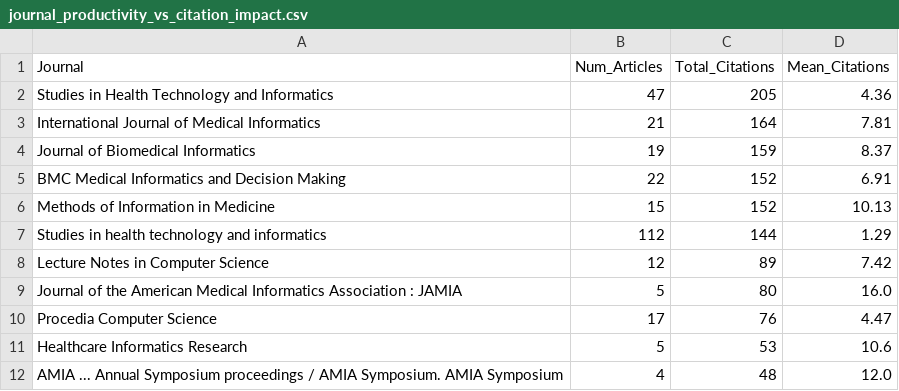
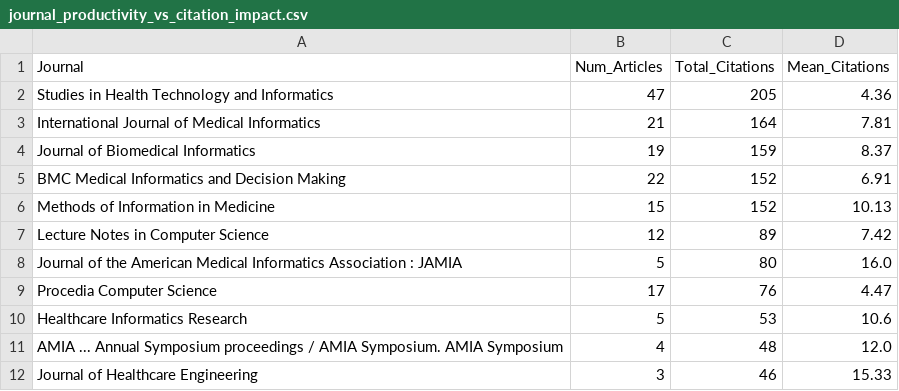
Before and after one commit to mjafarpour87/research-openehr, a CSV file: output/journal_productivity_vs_citation_impact.csv, drawn as a sheet; only a part is shown; the shorter side is filled out with more unchanged rows; the diff covers the shown part only.

```diff
--- a/output/journal_productivity_vs_citation_impact.csv
+++ b/output/journal_productivity_vs_citation_impact.csv
@@ -6,3 +6,2 @@ BMC Medical Informatics and Decision Making,22,152,6.91
 Methods of Information in Medicine,15,152,10.13
-Studies in health technology and informatics,112,144,1.29
 Lecture Notes in Computer Science,12,89,7.42
```
Also changed, not shown: 17 removed rows elsewhere in this file, output/general_info_with_bibliometrics.csv, output/top_10_authors_in_research_impact.csv, 35 other files.
